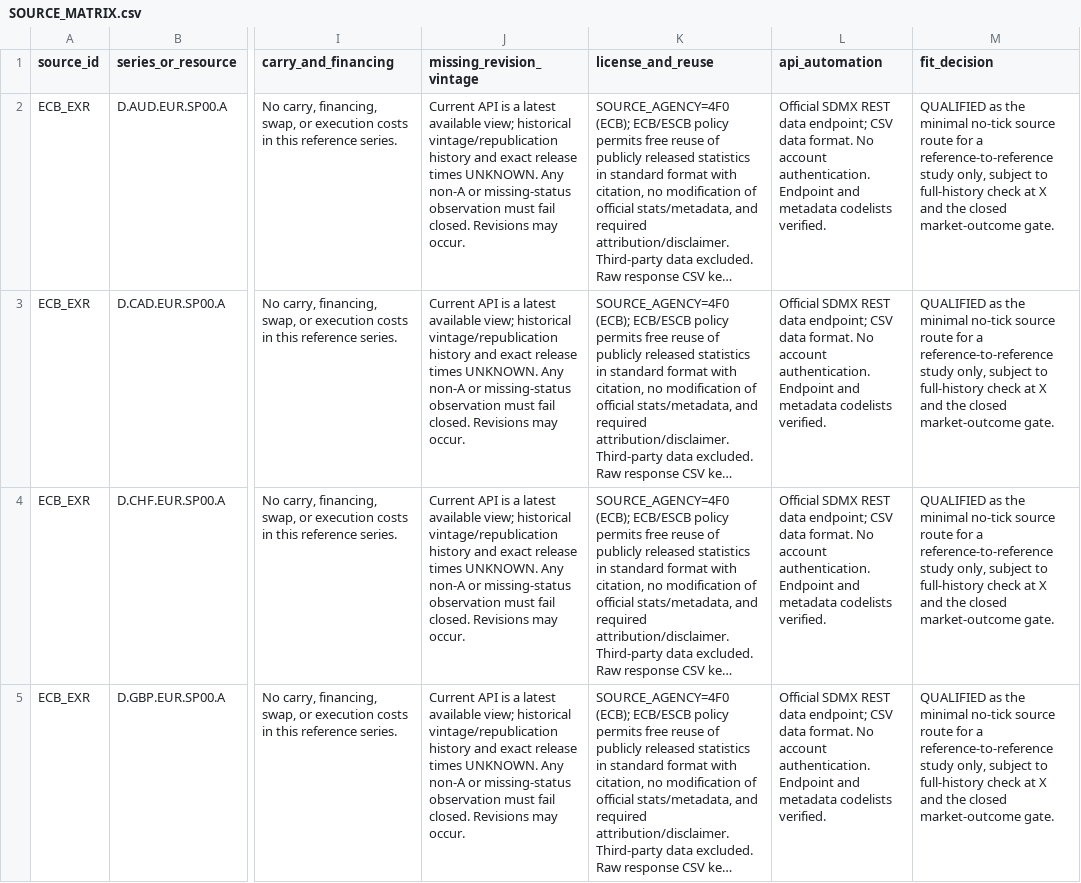
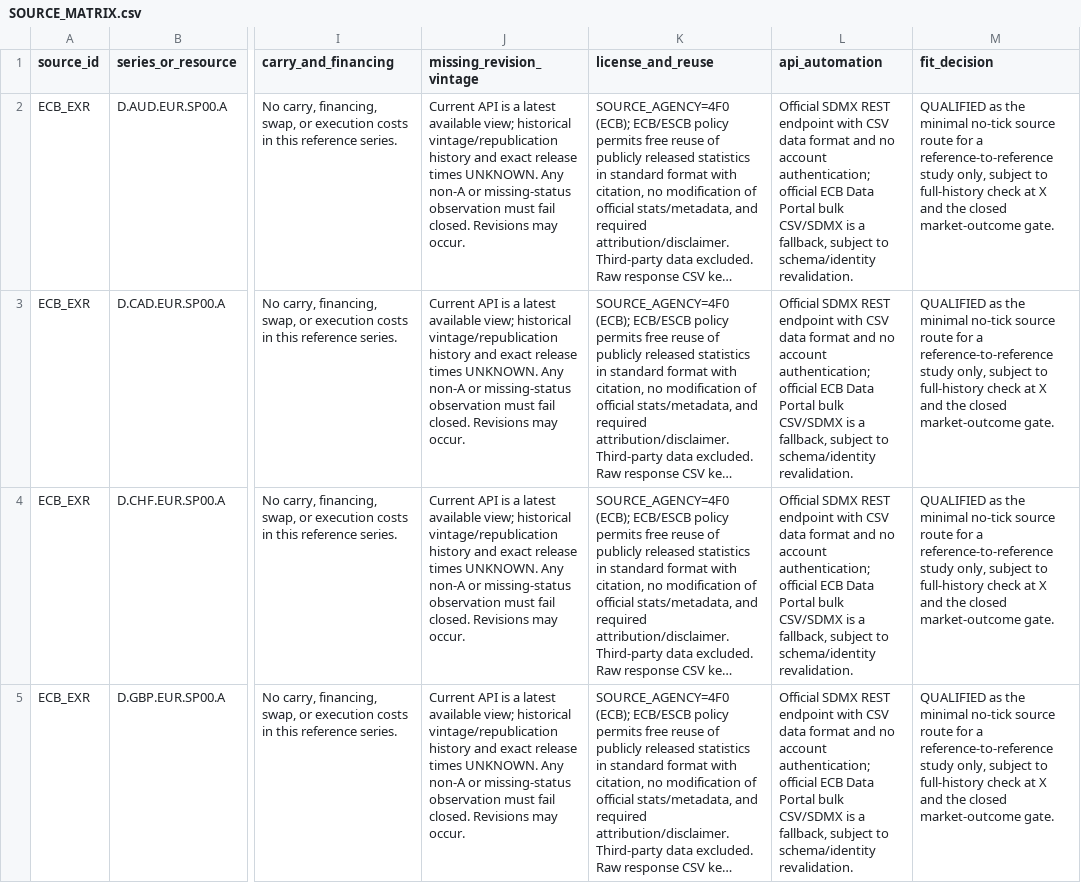
Before and after one commit to Josh-Temple/systematic-trading-research, a CSV file: research/lines/currency-strength-momentum-v0.1/work/source-qualification/SOURCE_MATRIX.csv, drawn as a sheet; only a part is shown, gaps mark what is left out; long unchanged cells end in …; the diff covers the shown part only; the diff names each change by its address in the sheet, - before the commit and + after, or states it on an @@ line.

Commit message:
Record official ECB fallback and artifact hashes

```diff
--- a/research/lines/currency-strength-momentum-v0.1/work/source-qualification/SOURCE_MATRIX.csv
+++ b/research/lines/currency-strength-momentum-v0.1/work/source-qualification/SOURCE_MATRIX.csv
-L2:L5 (api_automation): …SDMX REST data endpoint; CSV data format. No account authentication. Endpoint and metadata codelists verified.
+L2:L5 (api_automation): …SDMX REST endpoint with CSV data format and no account authentication; official ECB Data Portal bulk CSV/SDMX is a fallback, subject to schema/identity revalidation.
```
Also changed, not shown: 3 edited cells elsewhere in this file, 3 other files.
